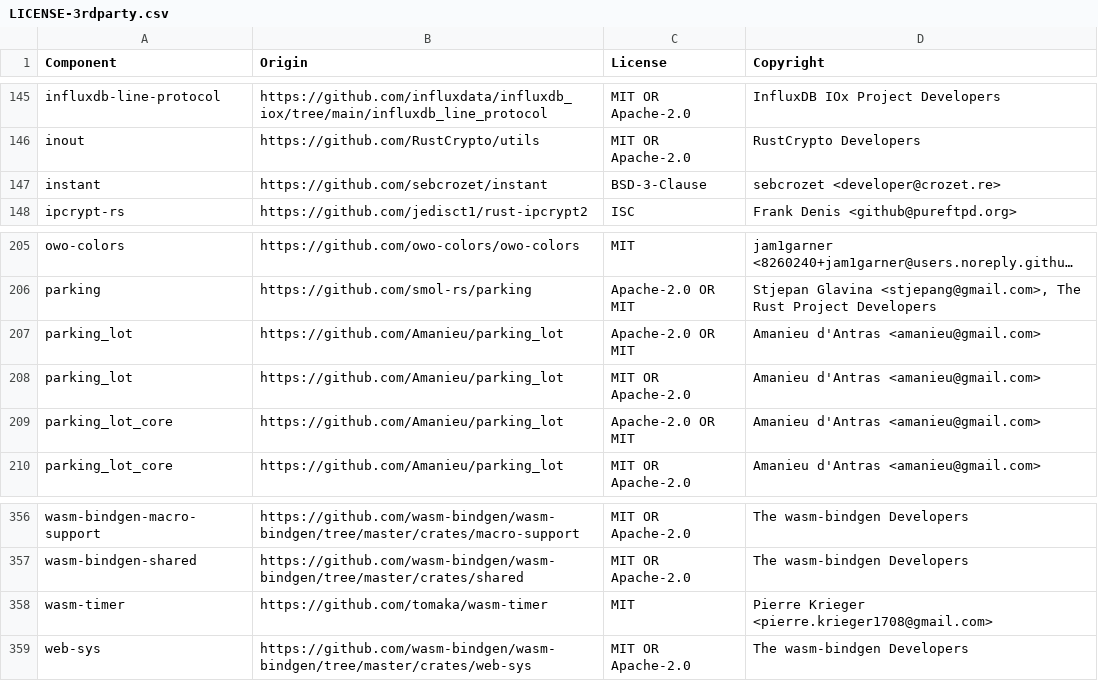
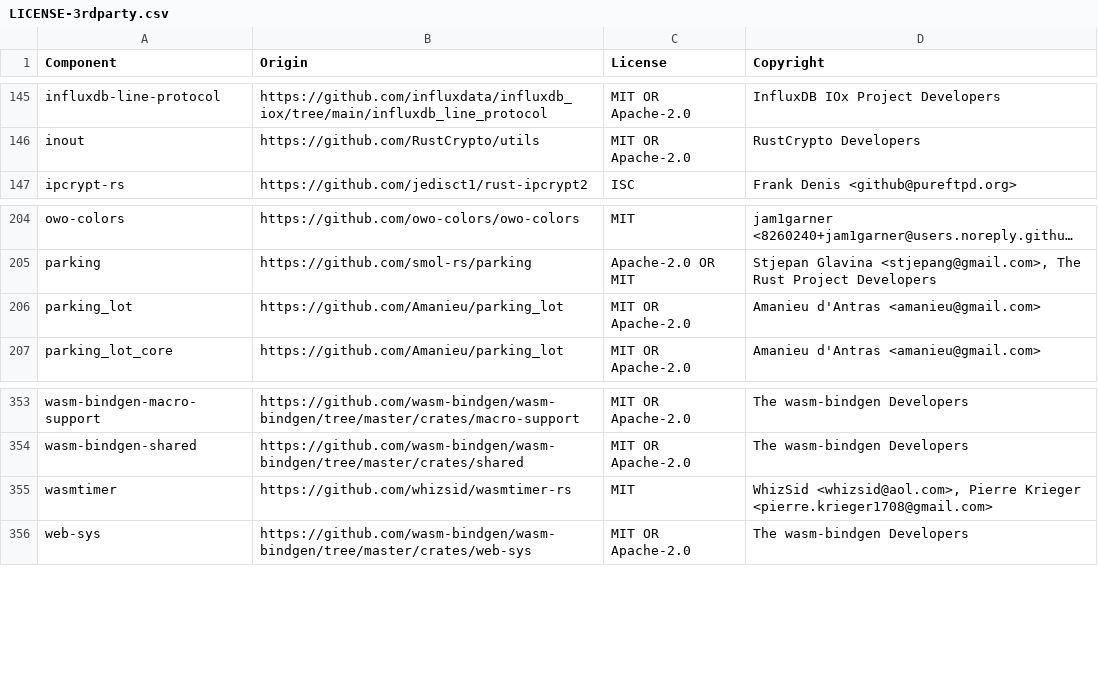
Before and after one commit to vectordotdev/vrl, a CSV file: LICENSE-3rdparty.csv, drawn as a sheet; only a part is shown, gaps mark what is left out; long unchanged cells end in …; removed rows and columns are numbered as before the commit, all else as after; the diff names each change by its address in the sheet, - before the commit and + after, or states it on an @@ line.

```diff
--- a/LICENSE-3rdparty.csv
+++ b/LICENSE-3rdparty.csv
-row 147: instant | https://github.com/sebcrozet/instant | BSD-3-Clause | sebcrozet <developer@crozet.re>
-row 207: parking_lot | https://github.com/Amanieu/parking_lot | Apache-2.0 OR MIT | Amanieu d'Antras <amanieu@gmail.com>
-row 209: parking_lot_core | https://github.com/Amanieu/parking_lot | Apache-2.0 OR MIT | Amanieu d'Antras <amanieu@gmail.com>
-A355 (Component): wasm-timer
+A355 (Component): wasmtimer
-B355 (Origin): https://github.com/tomaka/wasm-timer
+B355 (Origin): https://github.com/whizsid/wasmtimer-rs
-D355 (Copyright): Pierre Krieger…
+D355 (Copyright): WhizSid <whizsid@aol.com>, Pierre Krieger…
```
Also changed, not shown: 3 other files.
